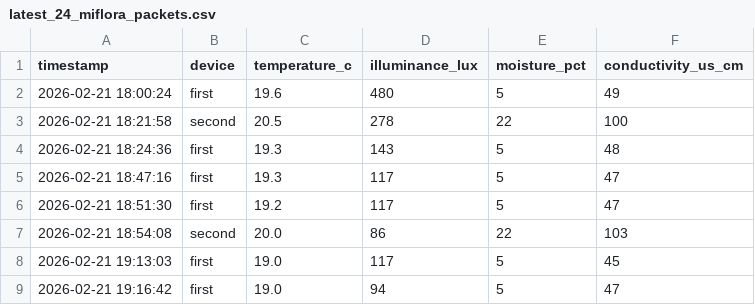
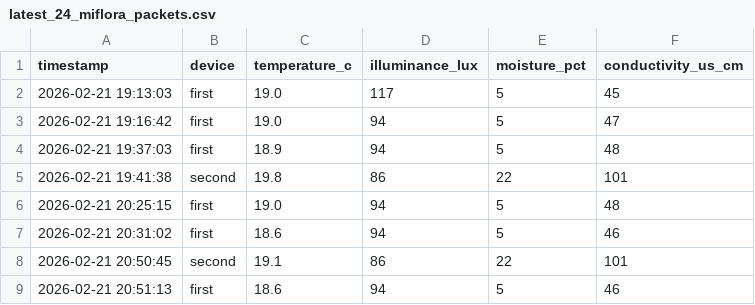
Before and after one commit to azoreanvanilla/website, a CSV file: data/latest_24_miflora_packets.csv, drawn as a sheet; only a part is shown; the shorter side is filled out with more unchanged rows.

Commit message:
Auto-update Mi Flora 24h 2026-02-22T18:00:08.967132

```diff
--- a/data/latest_24_miflora_packets.csv
+++ b/data/latest_24_miflora_packets.csv
@@ -1,8 +1,2 @@
 timestamp,device,temperature_c,illuminance_lux,moisture_pct,conductivity_us_cm
-2026-02-21 18:00:24,first,19.6,480,5,49
-2026-02-21 18:21:58,second,20.5,278,22,100
-2026-02-21 18:24:36,first,19.3,143,5,48
-2026-02-21 18:47:16,first,19.3,117,5,47
-2026-02-21 18:51:30,first,19.2,117,5,47
-2026-02-21 18:54:08,second,20.0,86,22,103
 2026-02-21 19:13:03,first,19.0,117,5,45
```
